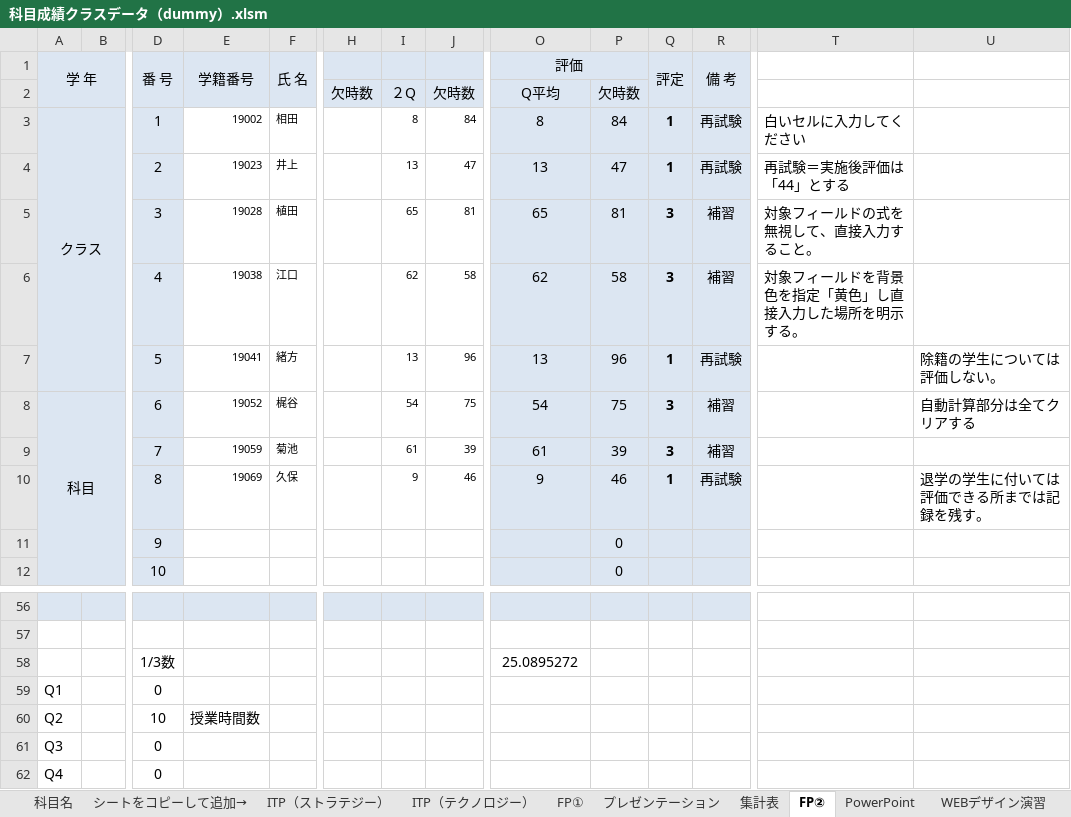
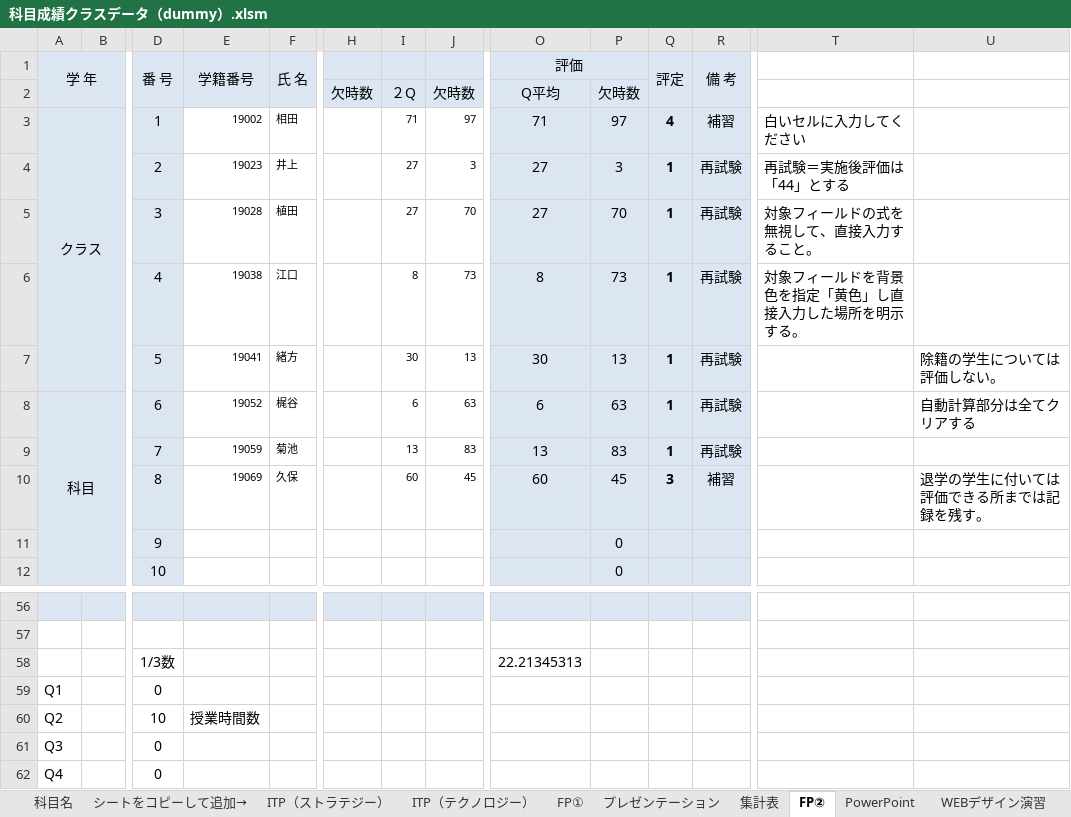
Before and after one commit to yuedackg/uipath2020, an Excel workbook: ゼミ課題11月期/files/課題３/科目成績クラスデータ（dummy）.xlsm, sheet FP②, drawn as a sheet; only a part is shown, gaps mark what is left out; values as stored, in another font and other column widths than the file's, no borders; conditional formats not drawn; removed rows and columns are numbered as before the commit, all else as after; rows hold the shown columns only; the diff names each change by its address in the sheet, - before the commit and + after, or states it on an @@ line.

```diff
--- a/ゼミ課題11月期/files/課題３/科目成績クラスデータ（dummy）.xlsm (sheet FP②)
+++ b/ゼミ課題11月期/files/課題３/科目成績クラスデータ（dummy）.xlsm (sheet FP②)
-I3: 8
+I3: 71
-J3: 84
+J3: 97
-O3 (評価): 8
+O3 (評価): 71
-P3: 84
+P3: 97
-Q3 (評定): 1
+Q3 (評定): 4
-R3 (備 考): 再試験
+R3 (備 考): 補習
-I4: 13
+I4: 27
-J4: 47
+J4: 3
-O4 (評価): 13
+O4 (評価): 27
-P4: 47
+P4: 3
-row 5:  |  | 3 | 19028 | 植田 |  | 65 | 81 | 65 | 81 | 3 | 補習 | 対象フィールドの式を無視して、直接入力すること。
-row 6:  |  | 4 | 19038 | 江口 |  | 62 | 58 | 62 | 58 | 3 | 補習 | 対象フィールドを背景色を指定「黄色」し直接入力した場所を明示する。
+row 5:  |  | 3 | 19028 | 植田 |  | 27 | 70 | 27 | 70 | 1 | 再試験 | 対象フィールドの式を無視して、直接入力すること。
+row 6:  |  | 4 | 19038 | 江口 |  | 8 | 73 | 8 | 73 | 1 | 再試験 | 対象フィールドを背景色を指定「黄色」し直接入力した場所を明示する。
-I7: 13
+I7: 30
-J7: 96
+J7: 13
-O7 (評価): 13
+O7 (評価): 30
-P7: 96
+P7: 13
-I8: 54
+I8: 6
-J8: 75
+J8: 63
-O8 (評価): 54
+O8 (評価): 6
-P8: 75
+P8: 63
-Q8 (評定): 3
+Q8 (評定): 1
-R8 (備 考): 補習
+R8 (備 考): 再試験
-row 9:  |  | 7 | 19059 | 菊池 |  | 61 | 39 | 61 | 39 | 3 | 補習
-row 10:  |  | 8 | 19069 | 久保 |  | 9 | 46 | 9 | 46 | 1 | 再試験 |  | 退学の学生に付いては評価できる所までは記録を残す。
+row 9:  |  | 7 | 19059 | 菊池 |  | 13 | 83 | 13 | 83 | 1 | 再試験
+row 10:  |  | 8 | 19069 | 久保 |  | 60 | 45 | 60 | 45 | 3 | 補習 |  | 退学の学生に付いては評価できる所までは記録を残す。
-O58 (評価): 25.0895272
+O58 (評価): 22.21345313
```
Also changed, not shown: sheet FP①, sheet RPA演習, sheet ITP（テクノロジー）, sheet キャリアプラン, sheet プレゼンテーション, sheet PowerPoint, 3 more sheets, charts or pictures, 3 other files.
